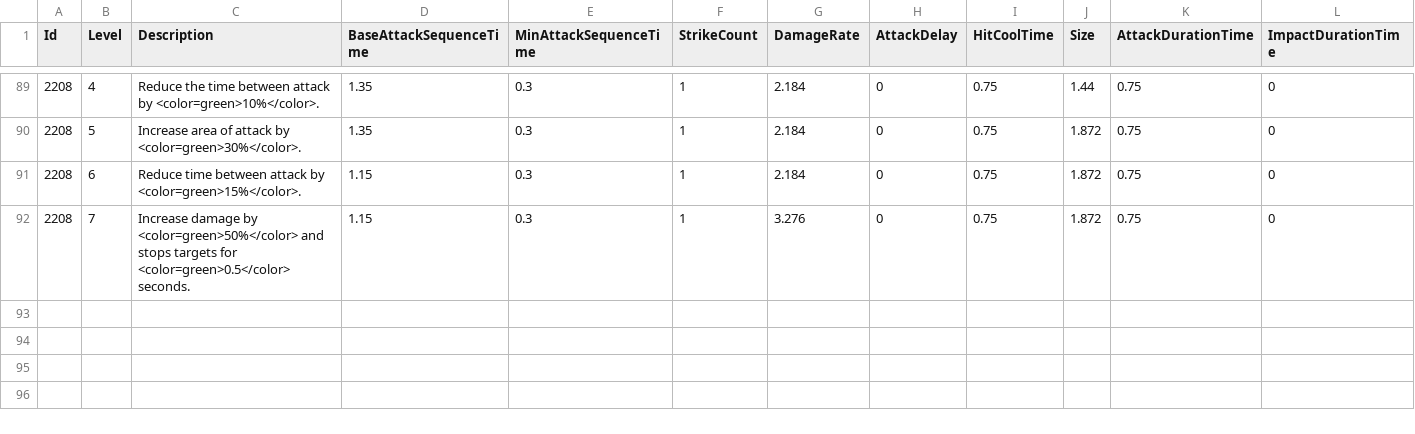
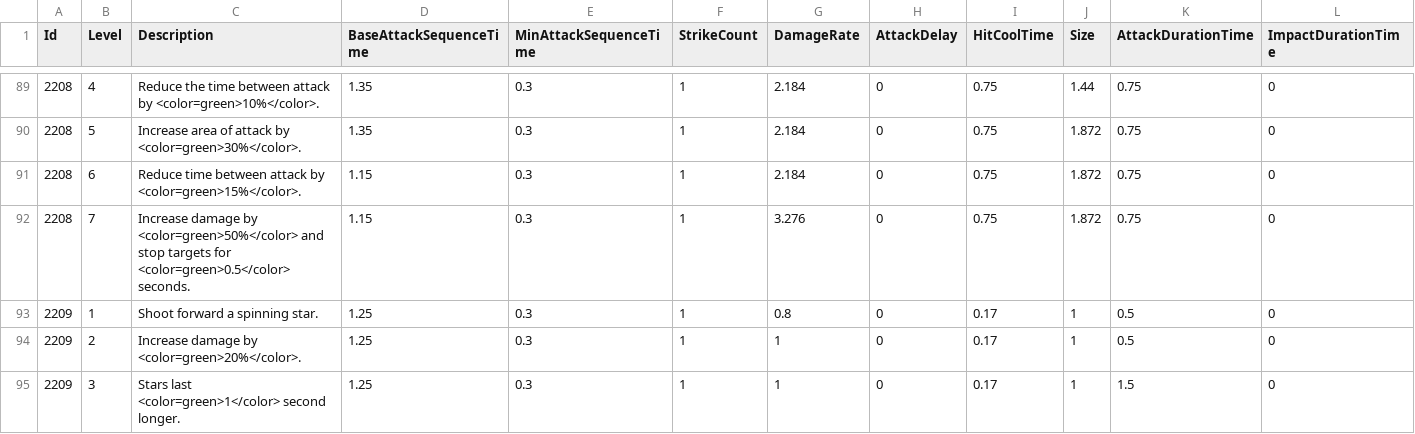
Before and after one commit to KIA-PROGRAMMING-38/HoloCure, a CSV file: HoloCure/Assets/Resources/4_DataTable/WeaponLevelTable.csv, drawn as a sheet; only a part is shown, gaps mark what is left out; rows hold the shown columns only; the diff covers the shown part only; the diff names each change by its address in the sheet, - before the commit and + after, or states it on an @@ line.

```diff
--- a/HoloCure/Assets/Resources/4_DataTable/WeaponLevelTable.csv
+++ b/HoloCure/Assets/Resources/4_DataTable/WeaponLevelTable.csv
-C92 (Description): …<color=green>50%</color> and stops targets for…
+C92 (Description): …<color=green>50%</color> and stop targets for…
+row 93: 2209 | 1 | Shoot forward a spinning star. | 1.25 | 0.3 | 1 | 0.8 | 0 | 0.17 | 1 | 0.5 | 0
+row 94: 2209 | 2 | Increase damage by <color=green>20%</color>. | 1.25 | 0.3 | 1 | 1 | 0 | 0.17 | 1 | 0.5 | 0
+row 95: 2209 | 3 | Stars last <color=green>1</color> second longer. | 1.25 | 0.3 | 1 | 1 | 0 | 0.17 | 1 | 1.5 | 0
```
Also changed, not shown: 4 added rows and 14 edited cells elsewhere in this file, HoloCure/Assets/Resources/4_DataTable/Item.csv, HoloCure/Assets/Resources/4_DataTable/SelectIdol.csv, 35 other files.
